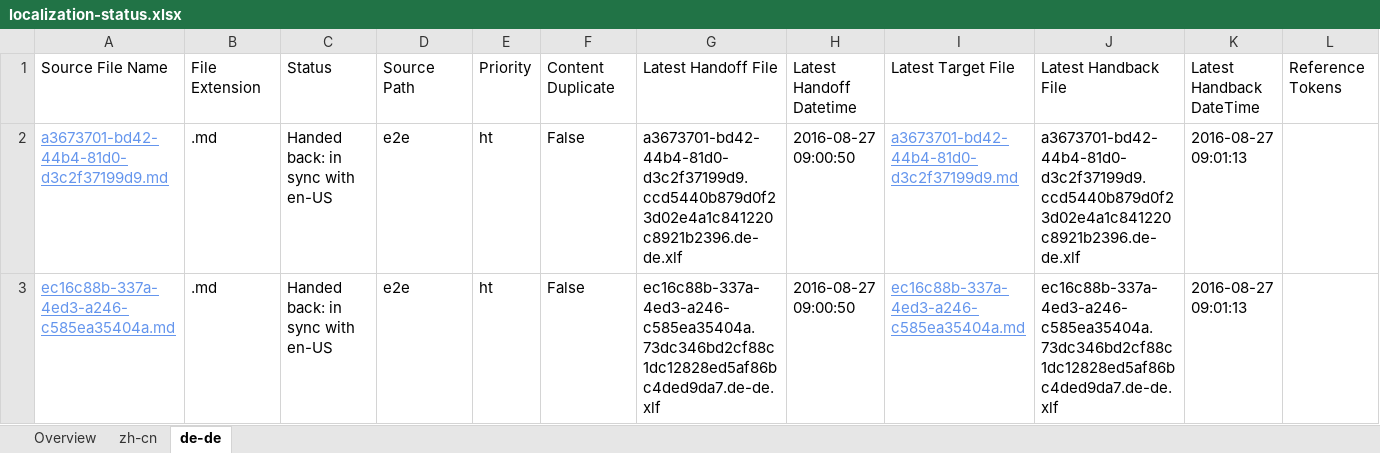
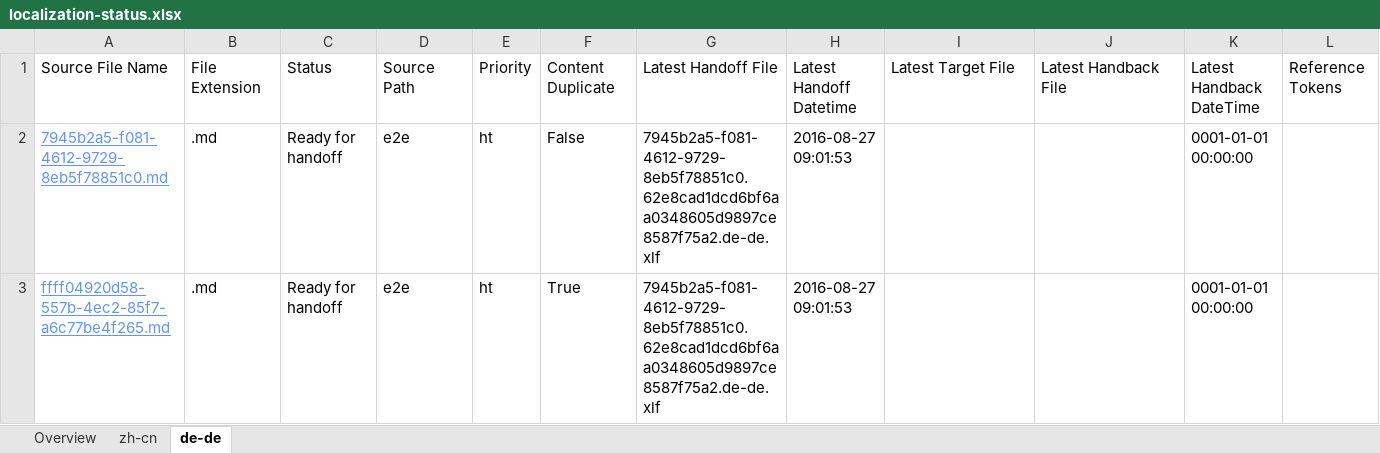
Before and after one commit to OpenLocalizationTestOrg/ol-test0-handback, an Excel workbook: ol-handback/OpenLocalizationTestOrg/ol-test0/ci/localization-status.xlsx, sheet de-de, drawn as a sheet; only a part is shown; values as stored, in another font and other column widths than the file's, no borders; table styles not drawn; the diff names each change by its address in the sheet, - before the commit and + after, or states it on an @@ line.

Commit message:
Generate Report for Handoff

```diff
--- a/ol-handback/OpenLocalizationTestOrg/ol-test0/ci/localization-status.xlsx (sheet de-de)
+++ b/ol-handback/OpenLocalizationTestOrg/ol-test0/ci/localization-status.xlsx (sheet de-de)
-A2: a3673701-bd42-44b4-81d0-d3c2f37199d9.md
+A2: 7945b2a5-f081-4612-9729-8eb5f78851c0.md
-C2:C3: Handed back: in sync with en-US
+C2:C3: Ready for handoff
-G2: a3673701-bd42-44b4-81d0-d3c2f37199d9.ccd5440b879d0f23d02e4a1c841220c8921b2396.de-de.xlf
+G2: 7945b2a5-f081-4612-9729-8eb5f78851c0.62e8cad1dcd6bf6aa0348605d9897ce8587f75a2.de-de.xlf
-H2:H3: 2016-08-27 09:00:50
+H2:H3: 2016-08-27 09:01:53
-I2: a3673701-bd42-44b4-81d0-d3c2f37199d9.md
+I2: (empty)
-J2: a3673701-bd42-44b4-81d0-d3c2f37199d9.ccd5440b879d0f23d02e4a1c841220c8921b2396.de-de.xlf
+J2: (empty)
-K2:K3: 2016-08-27 09:01:13
+K2:K3: 0001-01-01 00:00:00
-A3: ec16c88b-337a-4ed3-a246-c585ea35404a.md
+A3: ffff04920d58-557b-4ec2-85f7-a6c77be4f265.md
-F3: False
+F3: True
-G3: ec16c88b-337a-4ed3-a246-c585ea35404a.73dc346bd2cf88c1dc12828ed5af86bc4ded9da7.de-de.xlf
+G3: 7945b2a5-f081-4612-9729-8eb5f78851c0.62e8cad1dcd6bf6aa0348605d9897ce8587f75a2.de-de.xlf
-I3: ec16c88b-337a-4ed3-a246-c585ea35404a.md
+I3: (empty)
-J3: ec16c88b-337a-4ed3-a246-c585ea35404a.73dc346bd2cf88c1dc12828ed5af86bc4ded9da7.de-de.xlf
+J3: (empty)
```
Also changed, not shown: sheet Overview, sheet zh-cn.
